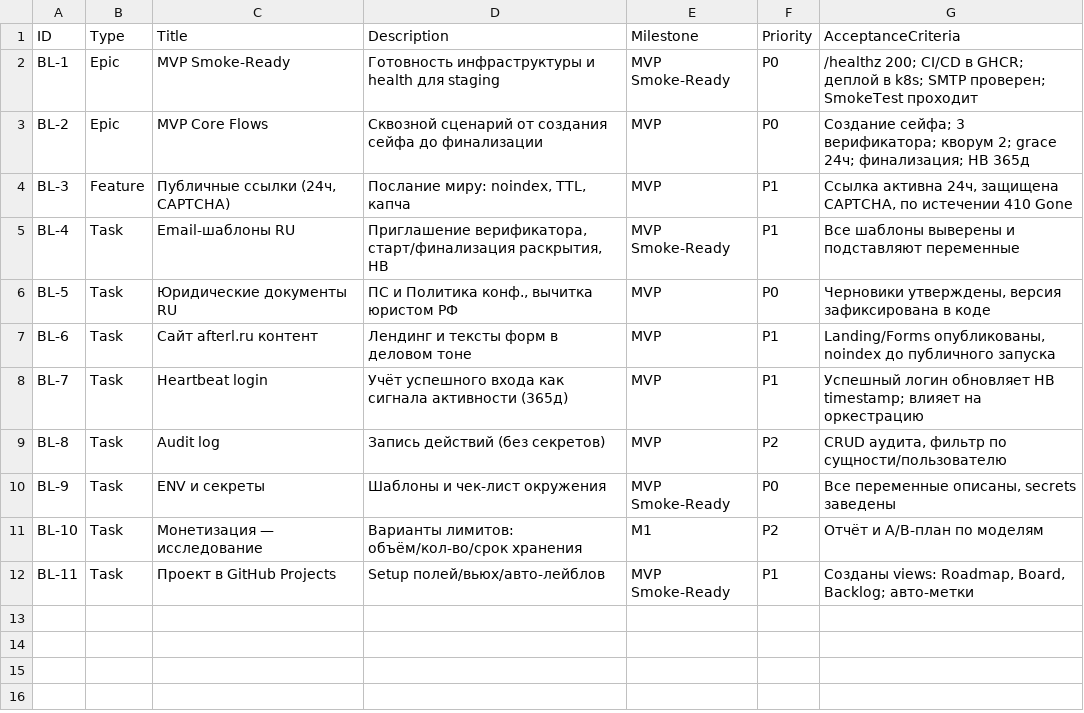
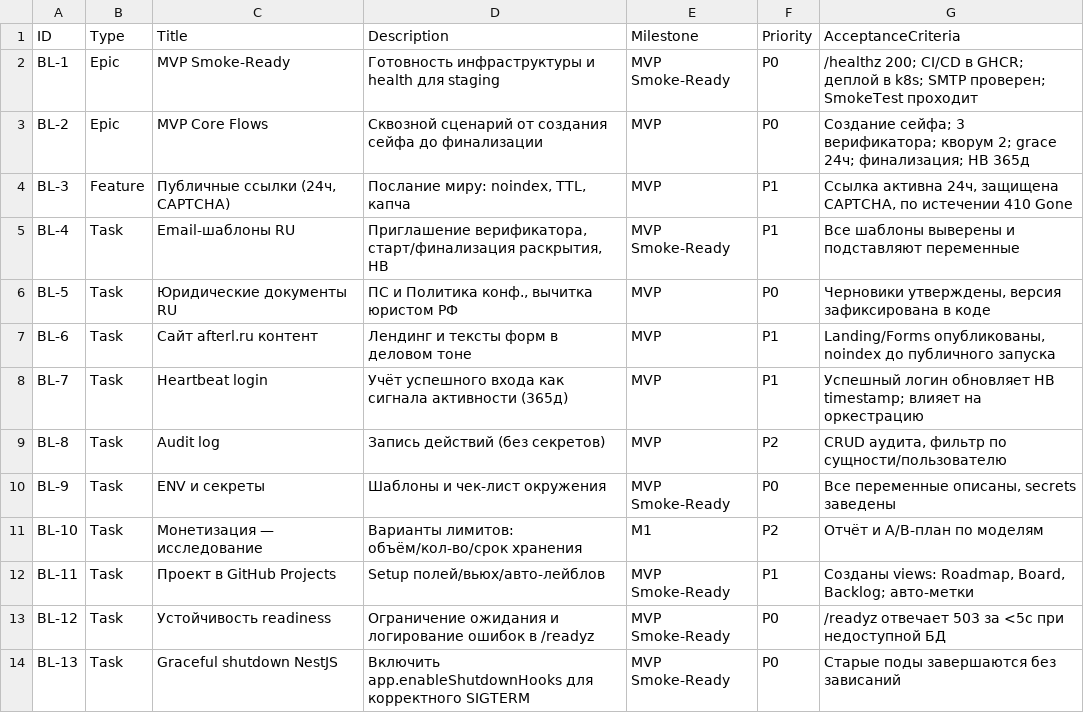
Before and after one commit to grayhex/afterlight, a CSV file: backlog/backlog.csv, drawn as a sheet.

Commit message:
Track readiness and shutdown tasks in backlog

```diff
--- a/backlog/backlog.csv
+++ b/backlog/backlog.csv
@@ -12 +12,3 @@ BL-10,Task,Монетизация — исследование,Варианты
 BL-11,Task,Проект в GitHub Projects,Setup полей/вьюх/авто-лейблов,MVP Smoke-Ready,P1,"Созданы views: Roadmap, Board, Backlog; авто-метки"
+BL-12,Task,Устойчивость readiness,Ограничение ожидания и логирование ошибок в /readyz,MVP Smoke-Ready,P0,"/readyz отвечает 503 за <5с при недоступной БД"
+BL-13,Task,Graceful shutdown NestJS,Включить app.enableShutdownHooks для корректного SIGTERM,MVP Smoke-Ready,P0,"Старые поды завершаются без зависаний"
```
Also changed, not shown: 2 other files.
